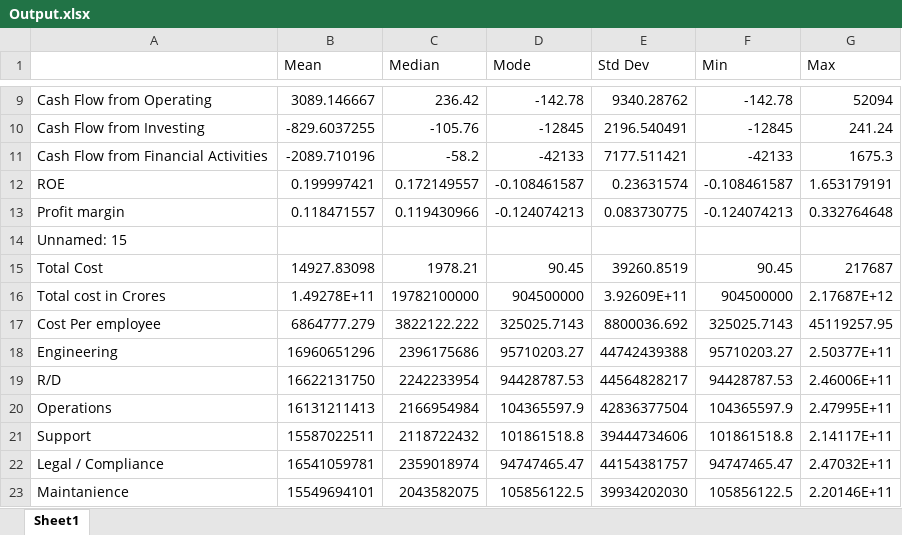
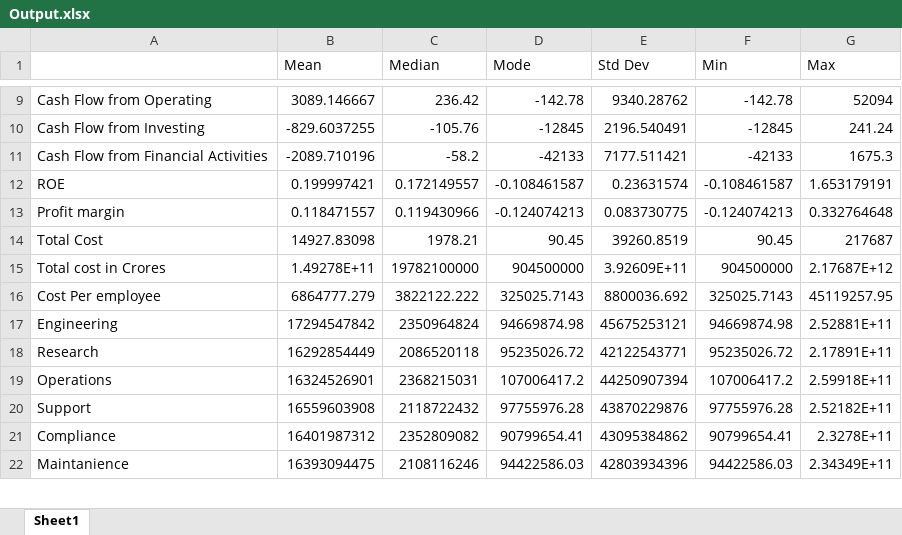
Before and after one commit to MutedExamination197/data-analysis-project, an Excel workbook: Output.xlsx, sheet Sheet1, drawn as a sheet; only a part is shown, gaps mark what is left out; values as stored, in another font and other column widths than the file's, no borders; removed rows and columns are numbered as before the commit, all else as after; the diff covers the shown part only; the diff names each change by its address in the sheet, - before the commit and + after, or states it on an @@ line.

```diff
--- a/Output.xlsx (sheet Sheet1)
+++ b/Output.xlsx (sheet Sheet1)
-row 14: Unnamed: 15
-B17 (Mean): 16960651296
+B17 (Mean): 17294547842
-C17 (Median): 2396175686
+C17 (Median): 2350964824
-D17 (Mode): 95710203.27
+D17 (Mode): 94669874.98
-E17 (Std Dev): 44742439388
+E17 (Std Dev): 45675253121
-F17 (Min): 95710203.27
+F17 (Min): 94669874.98
-G17 (Max): 2.50377E+11
+G17 (Max): 2.52881E+11
-row 19: R/D | 16622131750 | 2242233954 | 94428787.53 | 44564828217 | 94428787.53 | 2.46006E+11
+row 18: Research | 16292854449 | 2086520118 | 95235026.72 | 42122543771 | 95235026.72 | 2.17891E+11
-B19 (Mean): 16131211413
+B19 (Mean): 16324526901
-C19 (Median): 2166954984
+C19 (Median): 2368215031
-D19 (Mode): 104365597.9
+D19 (Mode): 107006417.2
-E19 (Std Dev): 42836377504
+E19 (Std Dev): 44250907394
-F19 (Min): 104365597.9
+F19 (Min): 107006417.2
-G19 (Max): 2.47995E+11
+G19 (Max): 2.59918E+11
-B20 (Mean): 15587022511
+B20 (Mean): 16559603908
-D20 (Mode): 101861518.8
+D20 (Mode): 97755976.28
-E20 (Std Dev): 39444734606
+E20 (Std Dev): 43870229876
-F20 (Min): 101861518.8
+F20 (Min): 97755976.28
-G20 (Max): 2.14117E+11
+G20 (Max): 2.52182E+11
-row 22: Legal / Compliance | 16541059781 | 2359018974 | 94747465.47 | 44154381757 | 94747465.47 | 2.47032E+11
+row 21: Compliance | 16401987312 | 2352809082 | 90799654.41 | 43095384862 | 90799654.41 | 2.3278E+11
-B22 (Mean): 15549694101
+B22 (Mean): 16393094475
-C22 (Median): 2043582075
+C22 (Median): 2108116246
-D22 (Mode): 105856122.5
+D22 (Mode): 94422586.03
-E22 (Std Dev): 39934202030
+E22 (Std Dev): 42803934396
-F22 (Min): 105856122.5
+F22 (Min): 94422586.03
-G22 (Max): 2.20146E+11
+G22 (Max): 2.34349E+11
```
Also changed, not shown: 1 added row and 6 edited cells elsewhere in this sheet, 10 other files.
